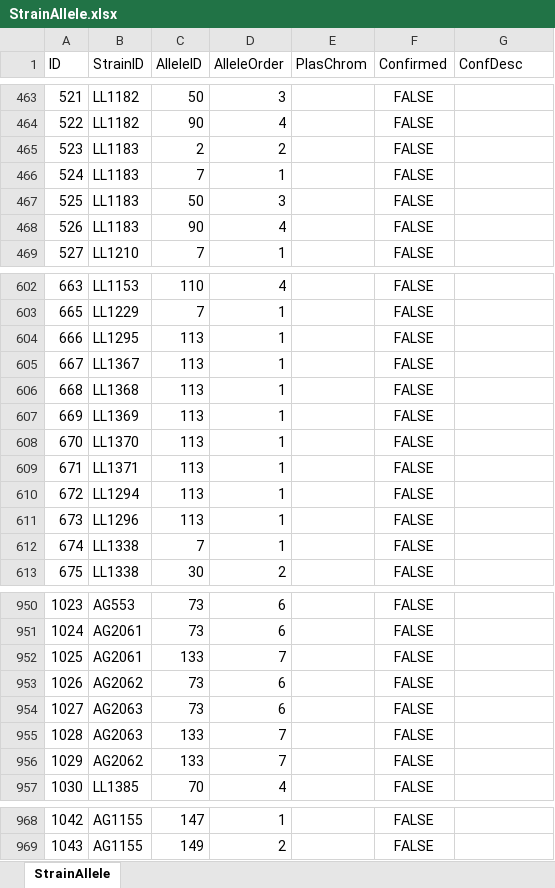
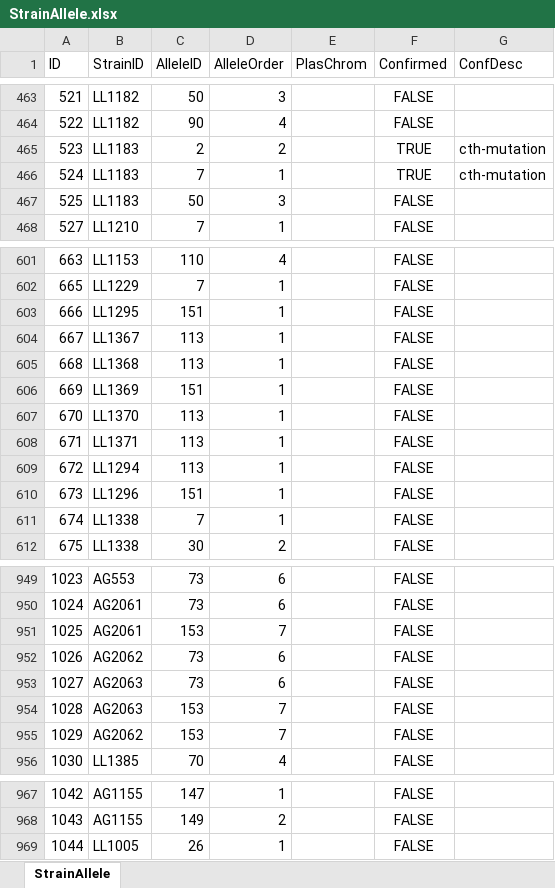
Before and after one commit to danolson1/cth-mutation, an Excel workbook: StrainAllele.xlsx, sheet StrainAllele, drawn as a sheet; only a part is shown, gaps mark what is left out; values as stored, in another font and other column widths than the file's, no borders; removed rows and columns are numbered as before the commit, all else as after; the diff covers the shown part only; the diff names each change by its address in the sheet, - before the commit and + after, or states it on an @@ line.

```diff
--- a/StrainAllele.xlsx (sheet StrainAllele)
+++ b/StrainAllele.xlsx (sheet StrainAllele)
-F465:F466 (Confirmed): FALSE
+F465:F466 (Confirmed): TRUE
-G465:G466 (ConfDesc): (empty)
+G465:G466 (ConfDesc): cth-mutation
-row 468: 526 | LL1183 | 90 | 4 |  | FALSE
-C603 (AlleleID): 113
+C603 (AlleleID): 151
-C606 (AlleleID): 113
+C606 (AlleleID): 151
-C610 (AlleleID): 113
+C610 (AlleleID): 151
-C951 (AlleleID): 133
+C951 (AlleleID): 153
-C954:C955 (AlleleID): 133
+C954:C955 (AlleleID): 153
+row 969: 1044 | LL1005 | 26 | 1 |  | FALSE
```
Also changed, not shown: 1 edited cell elsewhere in this sheet, Allele.xlsx, LLStrains.xlsx, 4 other files.
